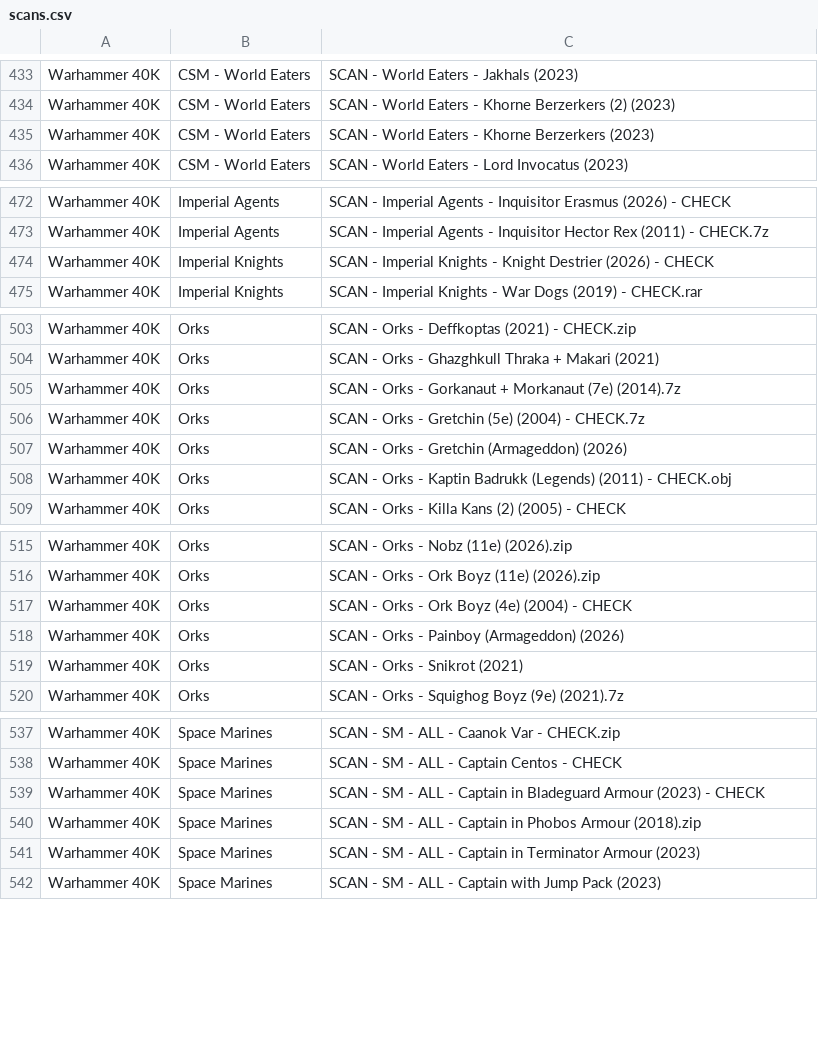
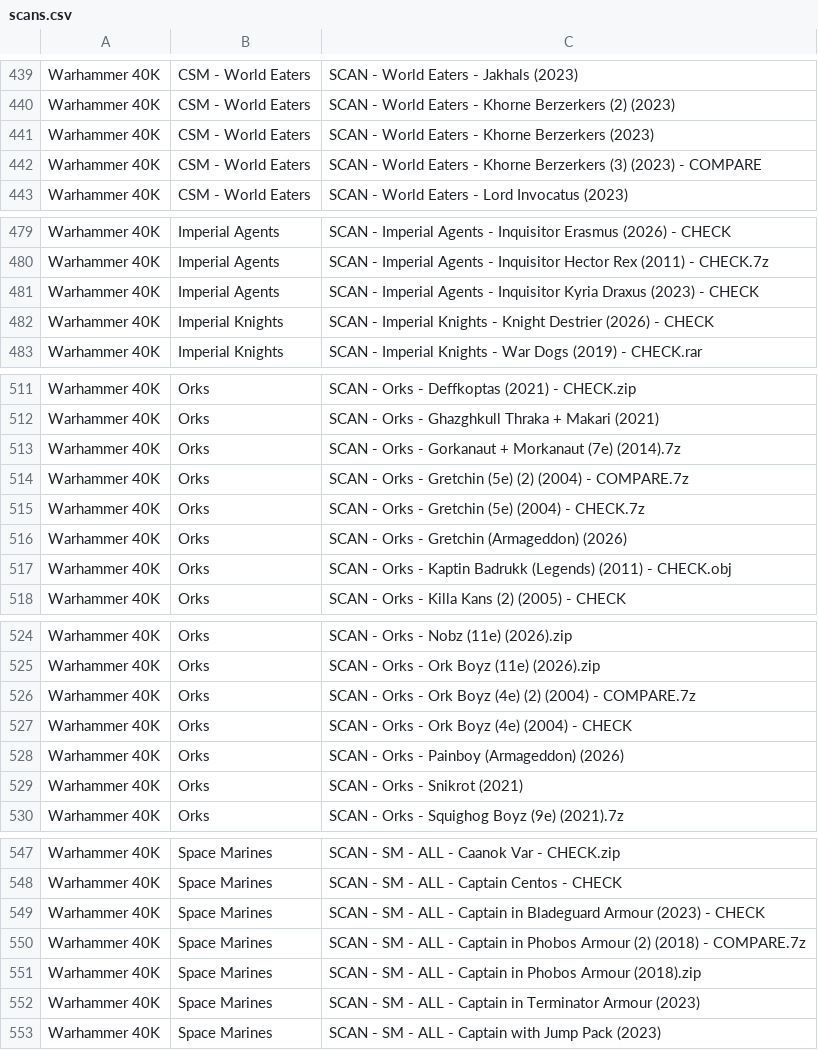
Before and after one commit to ravnicanartist-cmd/Stl-Repo, a CSV file: scans.csv, drawn as a sheet; only a part is shown, gaps mark what is left out; the diff covers the shown part only; the diff names each change by its address in the sheet, - before the commit and + after, or states it on an @@ line.

```diff
--- a/scans.csv
+++ b/scans.csv
+row 442: Warhammer 40K | CSM - World Eaters | SCAN - World Eaters - Khorne Berzerkers (3) (2023) - COMPARE
+row 481: Warhammer 40K | Imperial Agents | SCAN - Imperial Agents - Inquisitor Kyria Draxus (2023) - CHECK
+row 514: Warhammer 40K | Orks | SCAN - Orks - Gretchin (5e) (2) (2004) - COMPARE.7z
+row 526: Warhammer 40K | Orks | SCAN - Orks - Ork Boyz (4e) (2) (2004) - COMPARE.7z
+row 550: Warhammer 40K | Space Marines | SCAN - SM - ALL - Captain in Phobos Armour (2) (2018) - COMPARE.7z
```
Also changed, not shown: 10 added rows, 2 removed rows and 6 edited cells elsewhere in this file.
